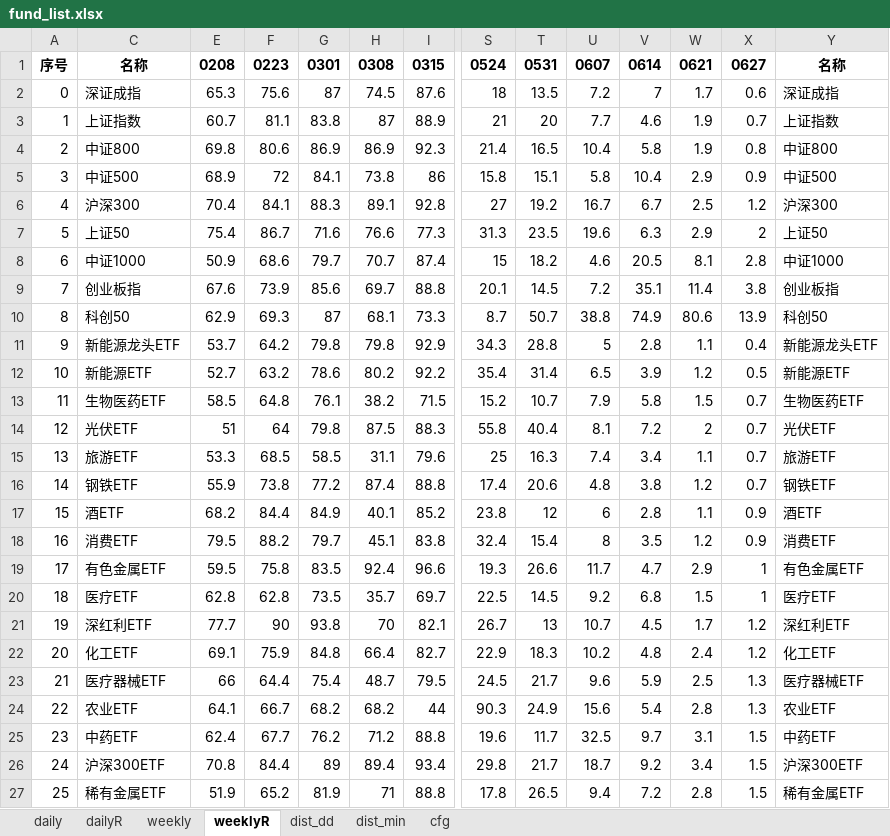
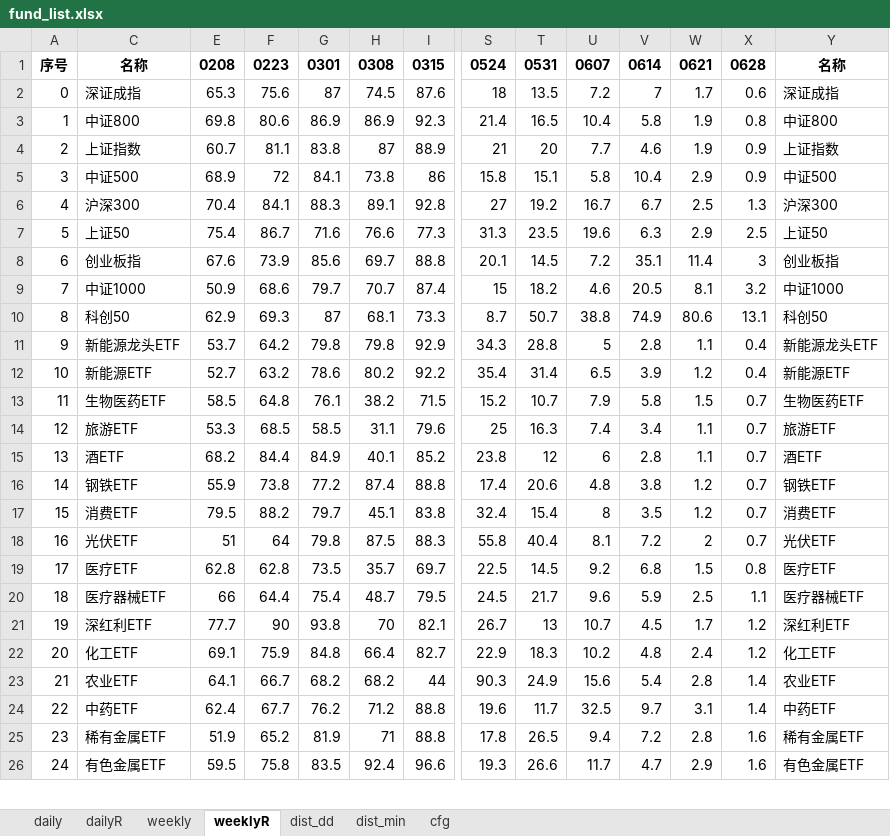
Before and after one commit to aixingkong/view, an Excel workbook: fund_list.xlsx, sheet weeklyR, drawn as a sheet; only a part is shown, gaps mark what is left out; values as stored, in another font and other column widths than the file's, no borders; removed rows and columns are numbered as before the commit, all else as after; rows hold the shown columns only; the diff covers the shown part only; the diff names each change by its address in the sheet, - before the commit and + after, or states it on an @@ line.

```diff
--- a/fund_list.xlsx (sheet weeklyR)
+++ b/fund_list.xlsx (sheet weeklyR)
-X1: 0627
+X1: 0628
-row 3: 1 | 上证指数 | 60.7 | 81.1 | 83.8 | 87 | 88.9 | 21 | 20 | 7.7 | 4.6 | 1.9 | 0.7 | 上证指数
-A3: 2
+A3: 1
+row 4: 2 | 上证指数 | 60.7 | 81.1 | 83.8 | 87 | 88.9 | 21 | 20 | 7.7 | 4.6 | 1.9 | 0.9 | 上证指数
-X6: 1.2
+X6: 1.3
-X7: 2
+X7: 2.5
-row 8: 6 | 中证1000 | 50.9 | 68.6 | 79.7 | 70.7 | 87.4 | 15 | 18.2 | 4.6 | 20.5 | 8.1 | 2.8 | 中证1000
-A8: 7
+A8: 6
-X8: 3.8
+X8: 3
+row 9: 7 | 中证1000 | 50.9 | 68.6 | 79.7 | 70.7 | 87.4 | 15 | 18.2 | 4.6 | 20.5 | 8.1 | 3.2 | 中证1000
-X10: 13.9
+X10: 13.1
-X12: 0.5
+X12: 0.4
-row 14: 12 | 光伏ETF | 51 | 64 | 79.8 | 87.5 | 88.3 | 55.8 | 40.4 | 8.1 | 7.2 | 2 | 0.7 | 光伏ETF
-A14: 13
+A14: 12
+row 15: 13 | 酒ETF | 68.2 | 84.4 | 84.9 | 40.1 | 85.2 | 23.8 | 12 | 6 | 2.8 | 1.1 | 0.7 | 酒ETF
-row 17: 15 | 酒ETF | 68.2 | 84.4 | 84.9 | 40.1 | 85.2 | 23.8 | 12 | 6 | 2.8 | 1.1 | 0.9 | 酒ETF
-A17: 16
+A17: 15
-X17: 0.9
+X17: 0.7
-row 19: 17 | 有色金属ETF | 59.5 | 75.8 | 83.5 | 92.4 | 96.6 | 19.3 | 26.6 | 11.7 | 4.7 | 2.9 | 1 | 有色金属ETF
+row 18: 16 | 光伏ETF | 51 | 64 | 79.8 | 87.5 | 88.3 | 55.8 | 40.4 | 8.1 | 7.2 | 2 | 0.7 | 光伏ETF
-A19: 18
+A19: 17
-X19: 1
+X19: 0.8
+row 20: 18 | 医疗器械ETF | 66 | 64.4 | 75.4 | 48.7 | 79.5 | 24.5 | 21.7 | 9.6 | 5.9 | 2.5 | 1.1 | 医疗器械ETF
-row 23: 21 | 医疗器械ETF | 66 | 64.4 | 75.4 | 48.7 | 79.5 | 24.5 | 21.7 | 9.6 | 5.9 | 2.5 | 1.3 | 医疗器械ETF
-A23: 22
+A23: 21
-X23: 1.3
+X23: 1.4
-A24: 23
+A24: 22
-X24: 1.5
+X24: 1.4
-row 26: 24 | 沪深300ETF | 70.8 | 84.4 | 89 | 89.4 | 93.4 | 29.8 | 21.7 | 18.7 | 9.2 | 3.4 | 1.5 | 沪深300ETF
-A25: 25
+A25: 23
-X25: 1.5
+X25: 1.6
+row 26: 24 | 有色金属ETF | 59.5 | 75.8 | 83.5 | 92.4 | 96.6 | 19.3 | 26.6 | 11.7 | 4.7 | 2.9 | 1.6 | 有色金属ETF
```
Also changed, not shown: 29 added rows, 28 removed rows and 118 edited cells elsewhere in this sheet, sheet dailyR, sheet daily, sheet weekly, hidden cells, 2 other files.
